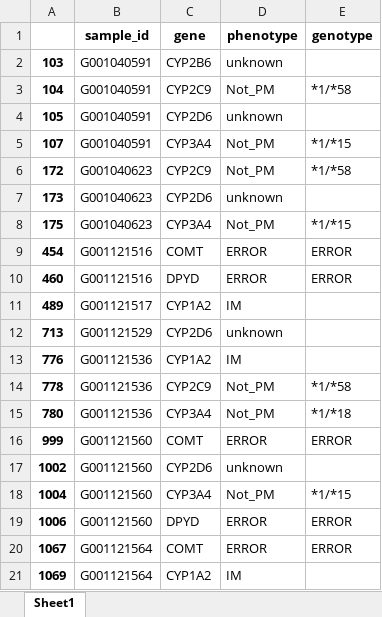
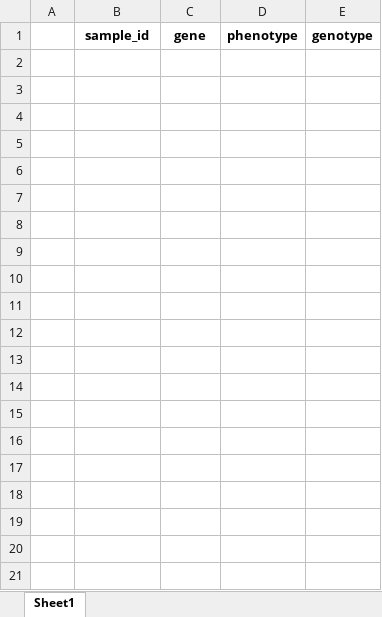
Before and after one commit to WunderWexx/NifGo, an Excel workbook: Output/Diagnostics/unknowns.xlsx, sheet Sheet1, drawn as a sheet; only a part is shown; values as stored, in another font and other column widths than the file's, no borders; the diff covers the shown part only; the diff names each change by its address in the sheet, - before the commit and + after, or states it on an @@ line.

```diff
--- a/Output/Diagnostics/unknowns.xlsx (sheet Sheet1)
+++ b/Output/Diagnostics/unknowns.xlsx (sheet Sheet1)
-row 2: 103 | G001040591 | CYP2B6 | unknown
-row 3: 104 | G001040591 | CYP2C9 | Not_PM | *1/*58
-row 4: 105 | G001040591 | CYP2D6 | unknown
-row 5: 107 | G001040591 | CYP3A4 | Not_PM | *1/*15
-row 6: 172 | G001040623 | CYP2C9 | Not_PM | *1/*58
-row 7: 173 | G001040623 | CYP2D6 | unknown
-row 8: 175 | G001040623 | CYP3A4 | Not_PM | *1/*15
-row 9: 454 | G001121516 | COMT | ERROR | ERROR
-row 10: 460 | G001121516 | DPYD | ERROR | ERROR
-row 11: 489 | G001121517 | CYP1A2 | IM
-row 12: 713 | G001121529 | CYP2D6 | unknown
-row 13: 776 | G001121536 | CYP1A2 | IM
-row 14: 778 | G001121536 | CYP2C9 | Not_PM | *1/*58
-row 15: 780 | G001121536 | CYP3A4 | Not_PM | *1/*18
-row 16: 999 | G001121560 | COMT | ERROR | ERROR
-row 17: 1002 | G001121560 | CYP2D6 | unknown
-row 18: 1004 | G001121560 | CYP3A4 | Not_PM | *1/*15
-row 19: 1006 | G001121560 | DPYD | ERROR | ERROR
-row 20: 1067 | G001121564 | COMT | ERROR | ERROR
-row 21: 1069 | G001121564 | CYP1A2 | IM
```
Also changed, not shown: 174 removed rows elsewhere in this sheet, Output/Dataframes/complete.xlsx, Output/Dataframes/genotypes.xlsx, 2 other files.
